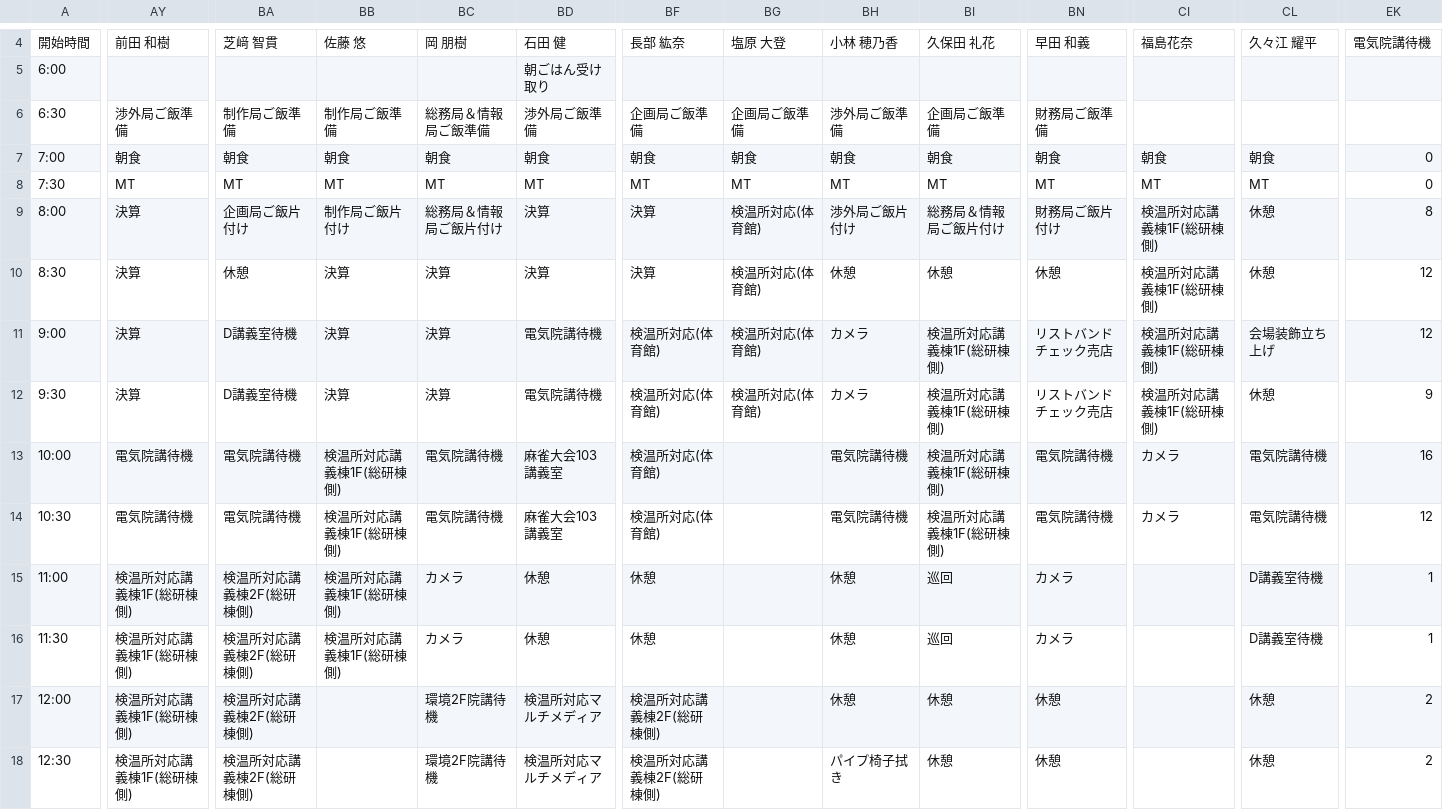
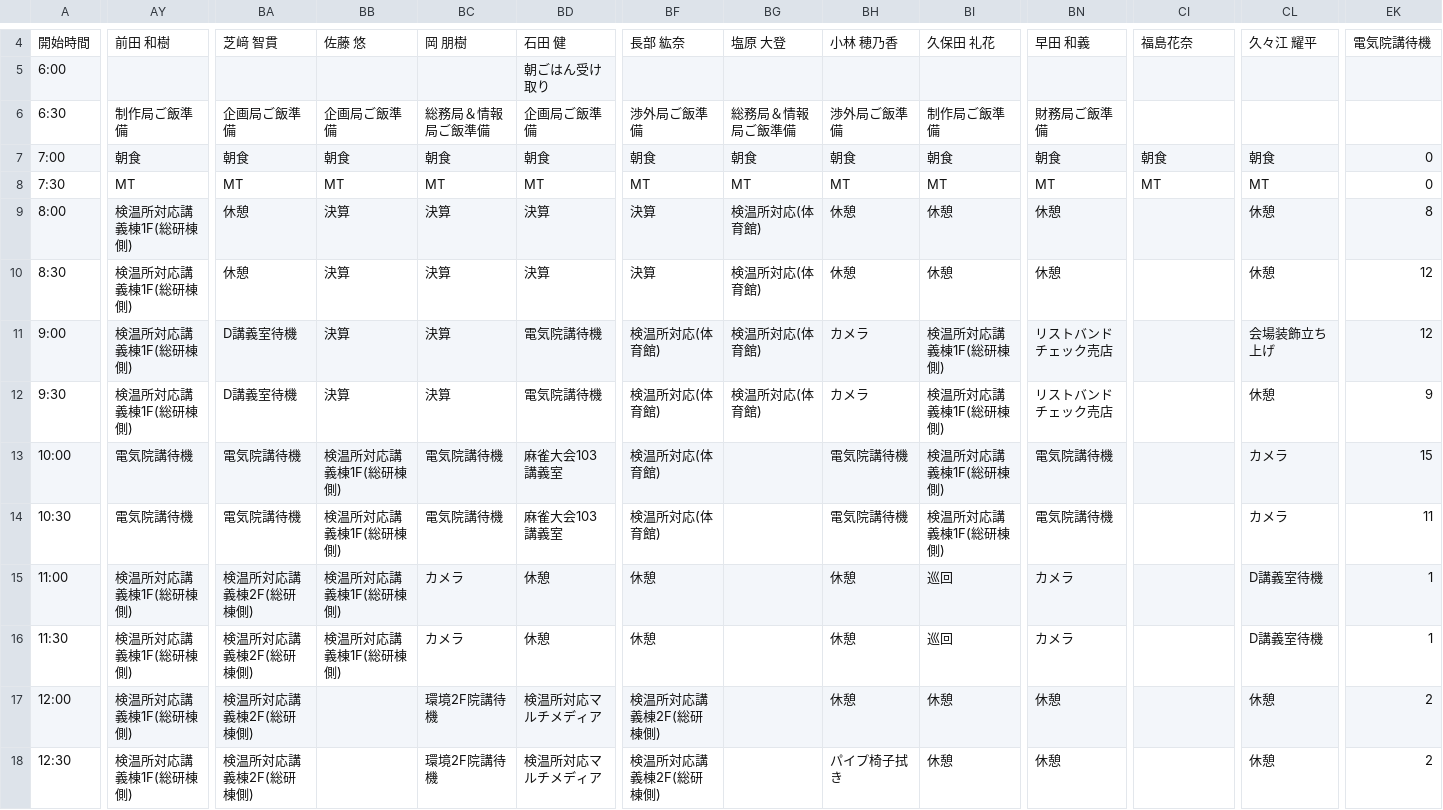
Before and after one commit to NUTFes/seeft-api, a CSV file: app/seed/40_current.csv, drawn as a sheet; only a part is shown, gaps mark what is left out; the diff covers the shown part only; the diff names each change by its address in the sheet, - before the commit and + after, or states it on an @@ line.

```diff
--- a/app/seed/40_current.csv
+++ b/app/seed/40_current.csv
-AY6: 渉外局ご飯準備
+AY6: 制作局ご飯準備
-BA6: 制作局ご飯準備
+BA6: 企画局ご飯準備
-BB6: 制作局ご飯準備
+BB6: 企画局ご飯準備
-BD6: 渉外局ご飯準備
+BD6: 企画局ご飯準備
-BF6: 企画局ご飯準備
+BF6: 渉外局ご飯準備
-BG6: 企画局ご飯準備
+BG6: 総務局＆情報局ご飯準備
-BI6: 企画局ご飯準備
+BI6: 制作局ご飯準備
-AY9:AY12: 決算
+AY9:AY12: 検温所対応講義棟1F(総研棟側)
-BA9: 企画局ご飯片付け
+BA9: 休憩
-BB9: 制作局ご飯片付け
+BB9: 決算
-BC9: 総務局＆情報局ご飯片付け
+BC9: 決算
-BH9: 渉外局ご飯片付け
+BH9: 休憩
-BI9: 総務局＆情報局ご飯片付け
+BI9: 休憩
-BN9: 財務局ご飯片付け
+BN9: 休憩
-CI9:CI12: 検温所対応講義棟1F(総研棟側)
+CI9:CI12: (empty)
-CI13:CI14: カメラ
+CI13:CI14: (empty)
-CL13:CL14: 電気院講待機
+CL13:CL14: カメラ
-EK13: 16
+EK13: 15
-EK14: 12
+EK14: 11
```
Also changed, not shown: 19 edited cells elsewhere in this file, app/seed/40_pre.csv, app/seed/40_work_list.csv.
